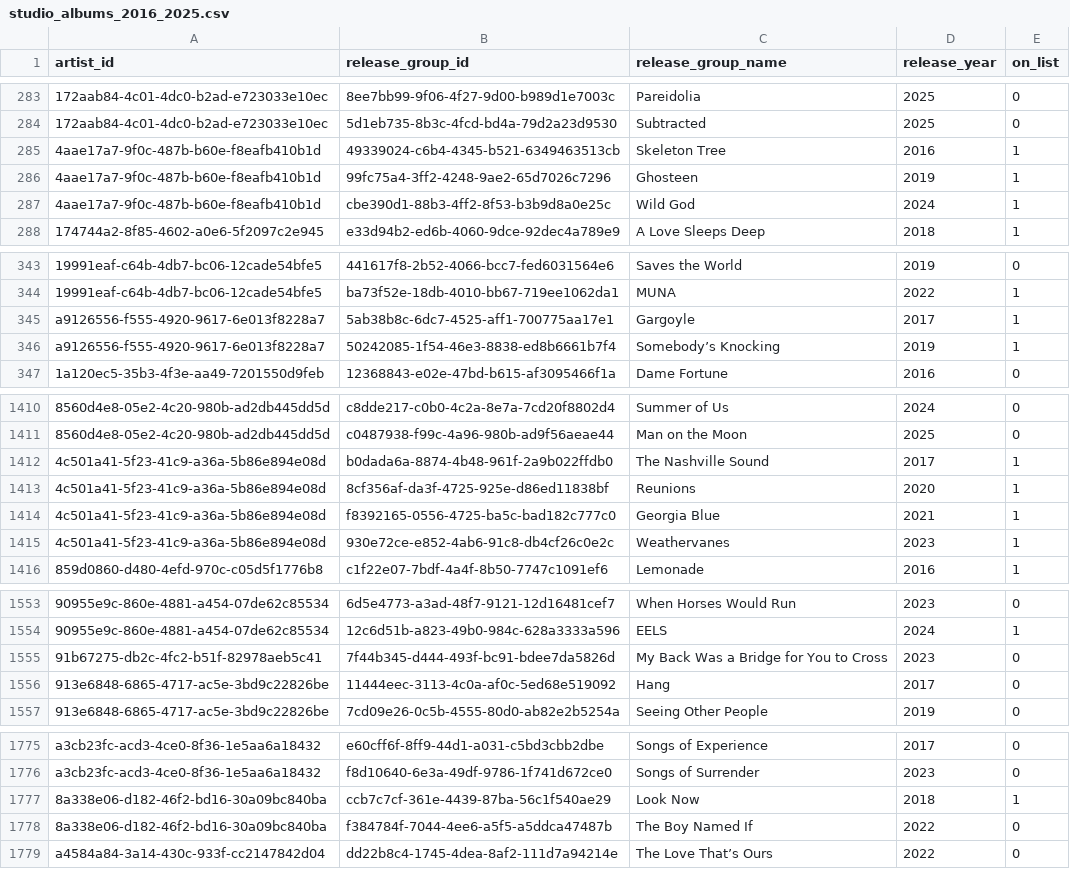
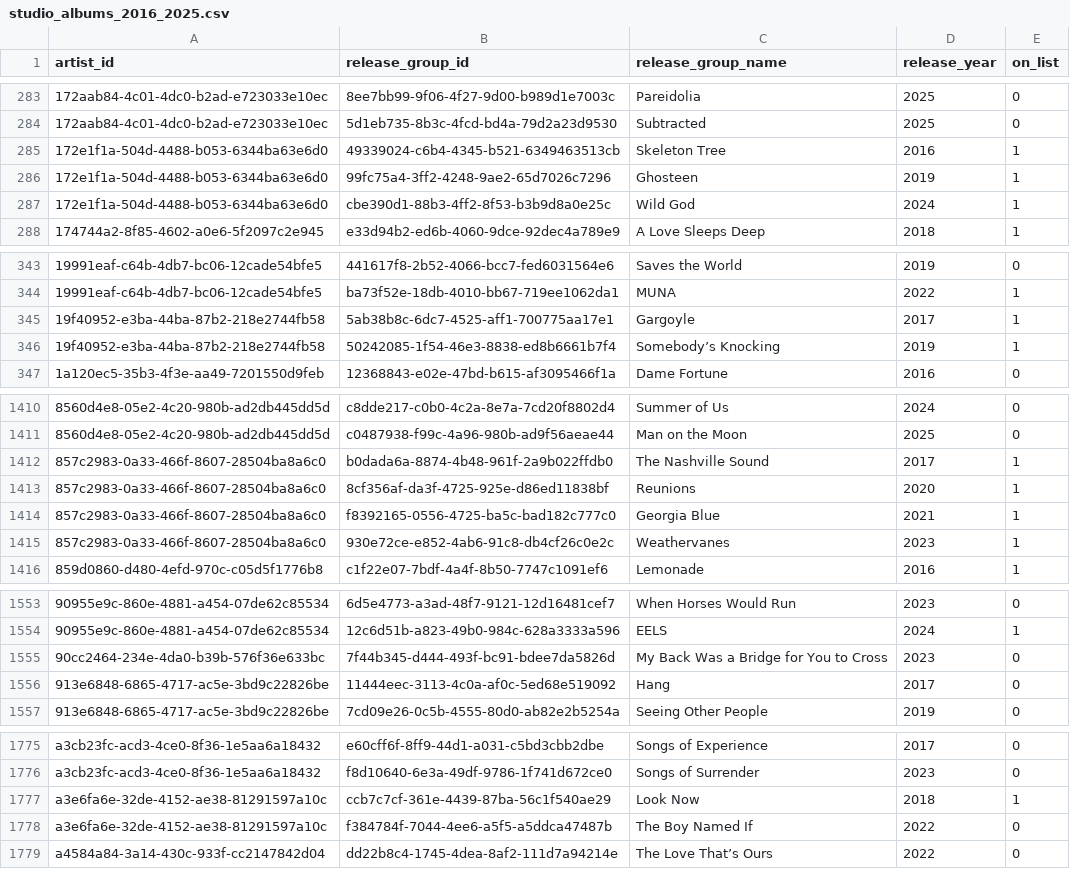
Before and after one commit to digmeoutliers/charts, a CSV file: src/data/studio_albums_2016_2025.csv, drawn as a sheet; only a part is shown, gaps mark what is left out; the diff covers the shown part only.

```diff
--- a/src/data/studio_albums_2016_2025.csv
+++ b/src/data/studio_albums_2016_2025.csv
@@ -284,5 +284,5 @@ artist_id,release_group_id,release_group_name,release_year,on_list
 172aab84-4c01-4dc0-b2ad-e723033e10ec,5d1eb735-8b3c-4fcd-bd4a-79d2a23d9530,Subtracted,2025,0
-4aae17a7-9f0c-487b-b60e-f8eafb410b1d,49339024-c6b4-4345-b521-6349463513cb,Skeleton Tree,2016,1
-4aae17a7-9f0c-487b-b60e-f8eafb410b1d,99fc75a4-3ff2-4248-9ae2-65d7026c7296,Ghosteen,2019,1
-4aae17a7-9f0c-487b-b60e-f8eafb410b1d,cbe390d1-88b3-4ff2-8f53-b3b9d8a0e25c,Wild God,2024,1
+172e1f1a-504d-4488-b053-6344ba63e6d0,49339024-c6b4-4345-b521-6349463513cb,Skeleton Tree,2016,1
+172e1f1a-504d-4488-b053-6344ba63e6d0,99fc75a4-3ff2-4248-9ae2-65d7026c7296,Ghosteen,2019,1
+172e1f1a-504d-4488-b053-6344ba63e6d0,cbe390d1-88b3-4ff2-8f53-b3b9d8a0e25c,Wild God,2024,1
 174744a2-8f85-4602-a0e6-5f2097c2e945,e33d94b2-ed6b-4060-9dce-92dec4a789e9,A Love Sleeps Deep,2018,1
@@ -344,4 +344,4 @@ artist_id,release_group_id,release_group_name,release_year,on_list
 19991eaf-c64b-4db7-bc06-12cade54bfe5,ba73f52e-18db-4010-bb67-719ee1062da1,MUNA,2022,1
-a9126556-f555-4920-9617-6e013f8228a7,5ab38b8c-6dc7-4525-aff1-700775aa17e1,Gargoyle,2017,1
-a9126556-f555-4920-9617-6e013f8228a7,50242085-1f54-46e3-8838-ed8b6661b7f4,Somebody’s Knocking,2019,1
+19f40952-e3ba-44ba-87b2-218e2744fb58,5ab38b8c-6dc7-4525-aff1-700775aa17e1,Gargoyle,2017,1
+19f40952-e3ba-44ba-87b2-218e2744fb58,50242085-1f54-46e3-8838-ed8b6661b7f4,Somebody’s Knocking,2019,1
 1a120ec5-35b3-4f3e-aa49-7201550d9feb,12368843-e02e-47bd-b615-af3095466f1a,Dame Fortune,2016,0
@@ -1411,6 +1411,6 @@ a9126556-f555-4920-9617-6e013f8228a7,50242085-1f54-46e3-8838-ed8b6661b7f4,Somebo
 8560d4e8-05e2-4c20-980b-ad2db445dd5d,c0487938-f99c-4a96-980b-ad9f56aeae44,Man on the Moon,2025,0
-4c501a41-5f23-41c9-a36a-5b86e894e08d,b0dada6a-8874-4b48-961f-2a9b022ffdb0,The Nashville Sound,2017,1
-4c501a41-5f23-41c9-a36a-5b86e894e08d,8cf356af-da3f-4725-925e-d86ed11838bf,Reunions,2020,1
-4c501a41-5f23-41c9-a36a-5b86e894e08d,f8392165-0556-4725-ba5c-bad182c777c0,Georgia Blue,2021,1
-4c501a41-5f23-41c9-a36a-5b86e894e08d,930e72ce-e852-4ab6-91c8-db4cf26c0e2c,Weathervanes,2023,1
+857c2983-0a33-466f-8607-28504ba8a6c0,b0dada6a-8874-4b48-961f-2a9b022ffdb0,The Nashville Sound,2017,1
+857c2983-0a33-466f-8607-28504ba8a6c0,8cf356af-da3f-4725-925e-d86ed11838bf,Reunions,2020,1
+857c2983-0a33-466f-8607-28504ba8a6c0,f8392165-0556-4725-ba5c-bad182c777c0,Georgia Blue,2021,1
+857c2983-0a33-466f-8607-28504ba8a6c0,930e72ce-e852-4ab6-91c8-db4cf26c0e2c,Weathervanes,2023,1
 859d0860-d480-4efd-970c-c05d5f1776b8,c1f22e07-7bdf-4a4f-8b50-7747c1091ef6,Lemonade,2016,1
@@ -1554,3 +1554,3 @@ a9126556-f555-4920-9617-6e013f8228a7,50242085-1f54-46e3-8838-ed8b6661b7f4,Somebo
 90955e9c-860e-4881-a454-07de62c85534,12c6d51b-a823-49b0-984c-628a3333a596,EELS,2024,1
-91b67275-db2c-4fc2-b51f-82978aeb5c41,7f44b345-d444-493f-bc91-bdee7da5826d,My Back Was a Bridge for You to Cross,2023,0
+90cc2464-234e-4da0-b39b-576f36e633bc,7f44b345-d444-493f-bc91-bdee7da5826d,My Back Was a Bridge for You to Cross,2023,0
 913e6848-6865-4717-ac5e-3bd9c22826be,11444eec-3113-4c0a-af0c-5ed68e519092,Hang,2017,0
@@ -1776,4 +1776,4 @@ a3cb23fc-acd3-4ce0-8f36-1e5aa6a18432,e60cff6f-8ff9-44d1-a031-c5bd3cbb2dbe,Songs
 a3cb23fc-acd3-4ce0-8f36-1e5aa6a18432,f8d10640-6e3a-49df-9786-1f741d672ce0,Songs of Surrender,2023,0
-8a338e06-d182-46f2-bd16-30a09bc840ba,ccb7c7cf-361e-4439-87ba-56c1f540ae29,Look Now,2018,1
-8a338e06-d182-46f2-bd16-30a09bc840ba,f384784f-7044-4ee6-a5f5-a5ddca47487b,The Boy Named If,2022,0
+a3e6fa6e-32de-4152-ae38-81291597a10c,ccb7c7cf-361e-4439-87ba-56c1f540ae29,Look Now,2018,1
+a3e6fa6e-32de-4152-ae38-81291597a10c,f384784f-7044-4ee6-a5f5-a5ddca47487b,The Boy Named If,2022,0
 a4584a84-3a14-430c-933f-cc2147842d04,dd22b8c4-1745-4dea-8af2-111d7a94214e,The Love That’s Ours,2022,0
```
Also changed, not shown: 1 edited cell elsewhere in this file, src/data/who_is_on_the_list_2001_2025.csv, 1 other file.
